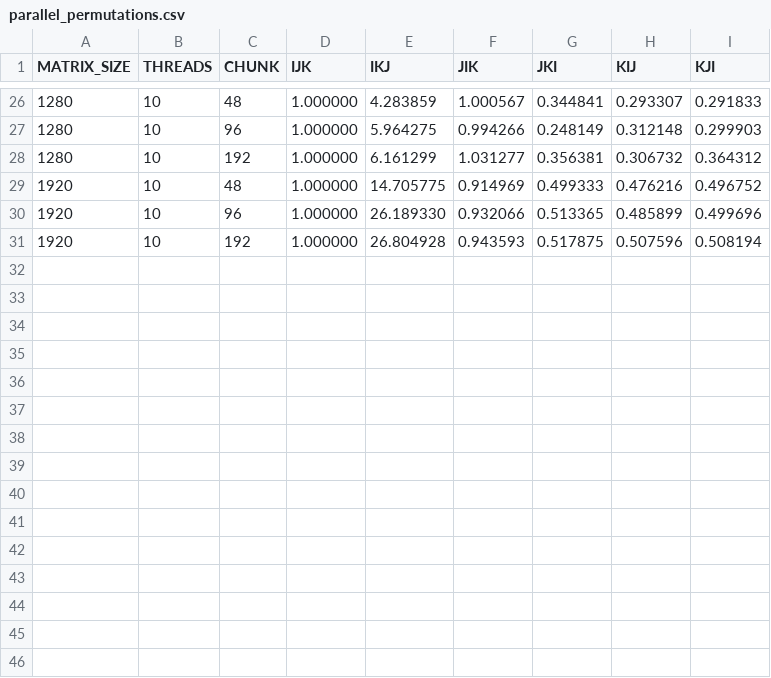
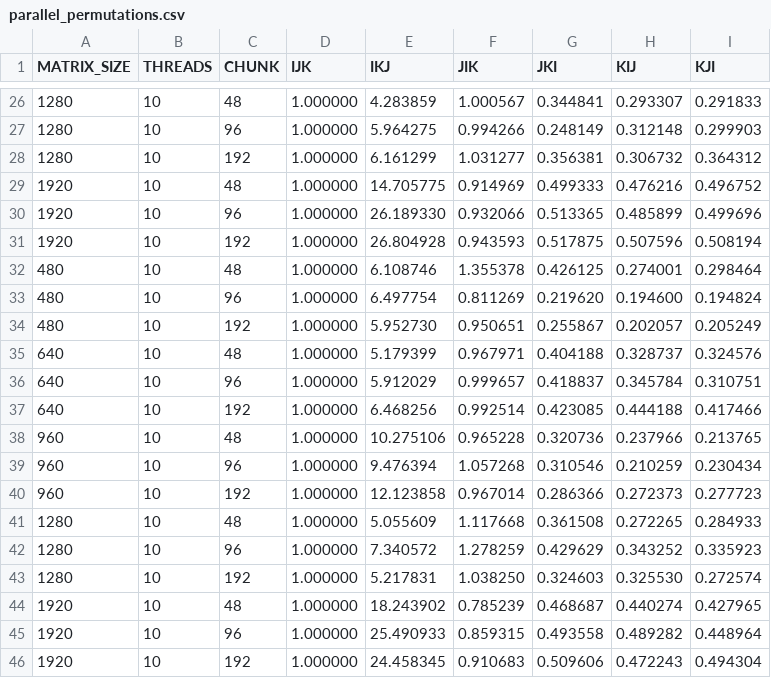
Before and after one commit to paulhondola/OpenMP-Dense-Matrix-Multiplication, a CSV file: benchmark/data/O3/parallel_permutations.csv, drawn as a sheet; only a part is shown, gaps mark what is left out; the diff names each change by its address in the sheet, - before the commit and + after, or states it on an @@ line.

Commit message:
Add benchmark data and plots for additional matrix sizes
Expanded benchmark datasets and plots for O0 and O3 optimization levels to include results for matrix sizes 480, 640, 960, 1280, and 1920. Updated CSV files and corresponding PNG plots for parallel permutations, serial permutations, serial/parallel scaling (classic and improved), and tiled benchmarks. Rebuilt binaries to reflect latest changes.

```diff
--- a/benchmark/data/O3/parallel_permutations.csv
+++ b/benchmark/data/O3/parallel_permutations.csv
+row 32: 480 | 10 | 48 | 1.000000 | 6.108746 | 1.355378 | 0.426125 | 0.274001 | 0.298464
+row 33: 480 | 10 | 96 | 1.000000 | 6.497754 | 0.811269 | 0.219620 | 0.194600 | 0.194824
+row 34: 480 | 10 | 192 | 1.000000 | 5.952730 | 0.950651 | 0.255867 | 0.202057 | 0.205249
+row 35: 640 | 10 | 48 | 1.000000 | 5.179399 | 0.967971 | 0.404188 | 0.328737 | 0.324576
+row 36: 640 | 10 | 96 | 1.000000 | 5.912029 | 0.999657 | 0.418837 | 0.345784 | 0.310751
+row 37: 640 | 10 | 192 | 1.000000 | 6.468256 | 0.992514 | 0.423085 | 0.444188 | 0.417466
+row 38: 960 | 10 | 48 | 1.000000 | 10.275106 | 0.965228 | 0.320736 | 0.237966 | 0.213765
+row 39: 960 | 10 | 96 | 1.000000 | 9.476394 | 1.057268 | 0.310546 | 0.210259 | 0.230434
+row 40: 960 | 10 | 192 | 1.000000 | 12.123858 | 0.967014 | 0.286366 | 0.272373 | 0.277723
+row 41: 1280 | 10 | 48 | 1.000000 | 5.055609 | 1.117668 | 0.361508 | 0.272265 | 0.284933
+row 42: 1280 | 10 | 96 | 1.000000 | 7.340572 | 1.278259 | 0.429629 | 0.343252 | 0.335923
+row 43: 1280 | 10 | 192 | 1.000000 | 5.217831 | 1.038250 | 0.324603 | 0.325530 | 0.272574
+row 44: 1920 | 10 | 48 | 1.000000 | 18.243902 | 0.785239 | 0.468687 | 0.440274 | 0.427965
+row 45: 1920 | 10 | 96 | 1.000000 | 25.490933 | 0.859315 | 0.493558 | 0.489282 | 0.448964
+row 46: 1920 | 10 | 192 | 1.000000 | 24.458345 | 0.910683 | 0.509606 | 0.472243 | 0.494304
```
Also changed, not shown: benchmark/data/O0/parallel_permutations.csv, benchmark/data/O0/serial_parallel_scaling_classic.csv, 21 other files.
